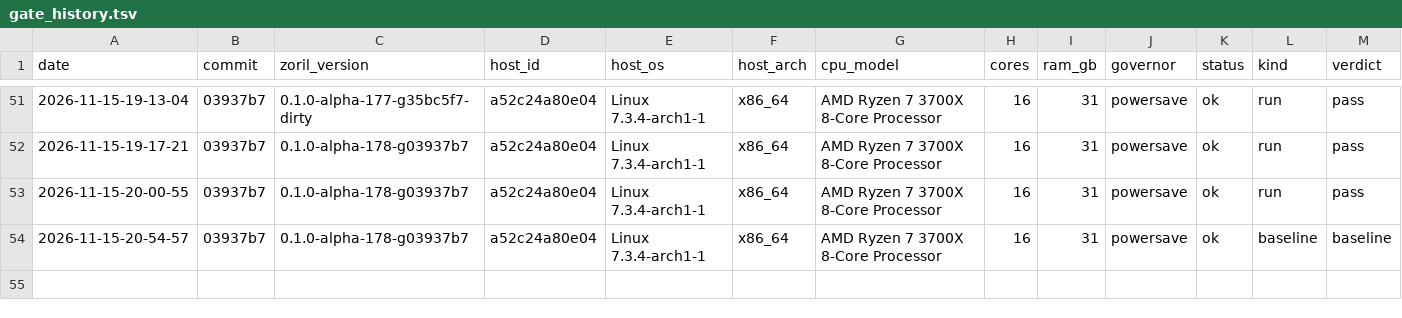
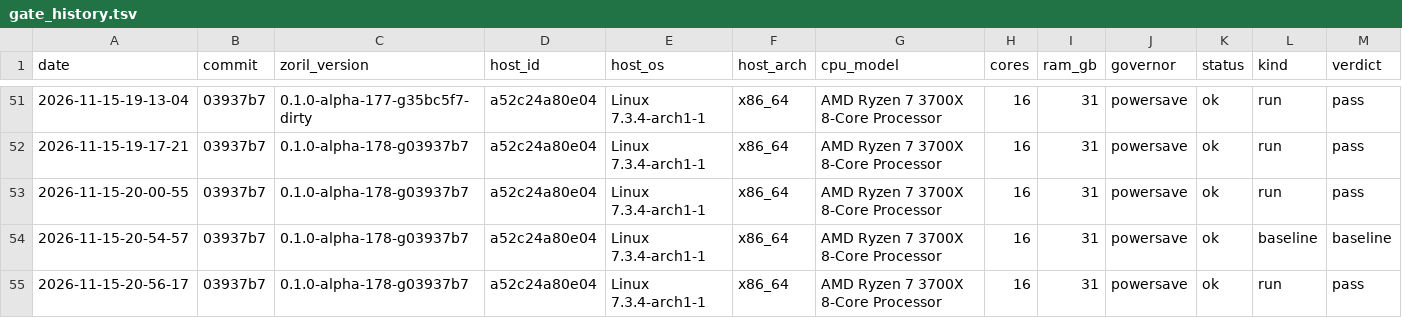
Before and after one commit to engenforge/zoril, a TSV file: gate_history.tsv, drawn as a sheet; only a part is shown, gaps mark what is left out; rows hold the shown columns only; the diff names each change by its address in the sheet, - before the commit and + after, or states it on an @@ line.

```diff
--- a/gate_history.tsv
+++ b/gate_history.tsv
+row 55: 2026-11-15-20-56-17 | 03937b7 | 0.1.0-alpha-178-g03937b7 | a52c24a80e04 | Linux 7.3.4-arch1-1 | x86_64 | AMD Ryzen 7 3700X 8-Core Processor | 16 | 31 | powersave | ok | run | pass
```
